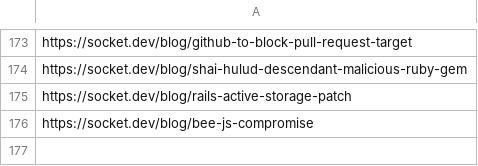
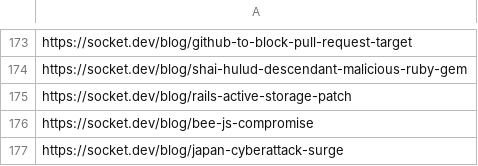
Before and after one commit to KY64/project-chicken, a CSV file: state/socket-security-news.csv, drawn as a sheet; only a part is shown, gaps mark what is left out.

```diff
--- a/state/socket-security-news.csv
+++ b/state/socket-security-news.csv
@@ -176 +176,2 @@ https://socket.dev/blog/rails-active-storage-patch
 https://socket.dev/blog/bee-js-compromise
+https://socket.dev/blog/japan-cyberattack-surge
```
